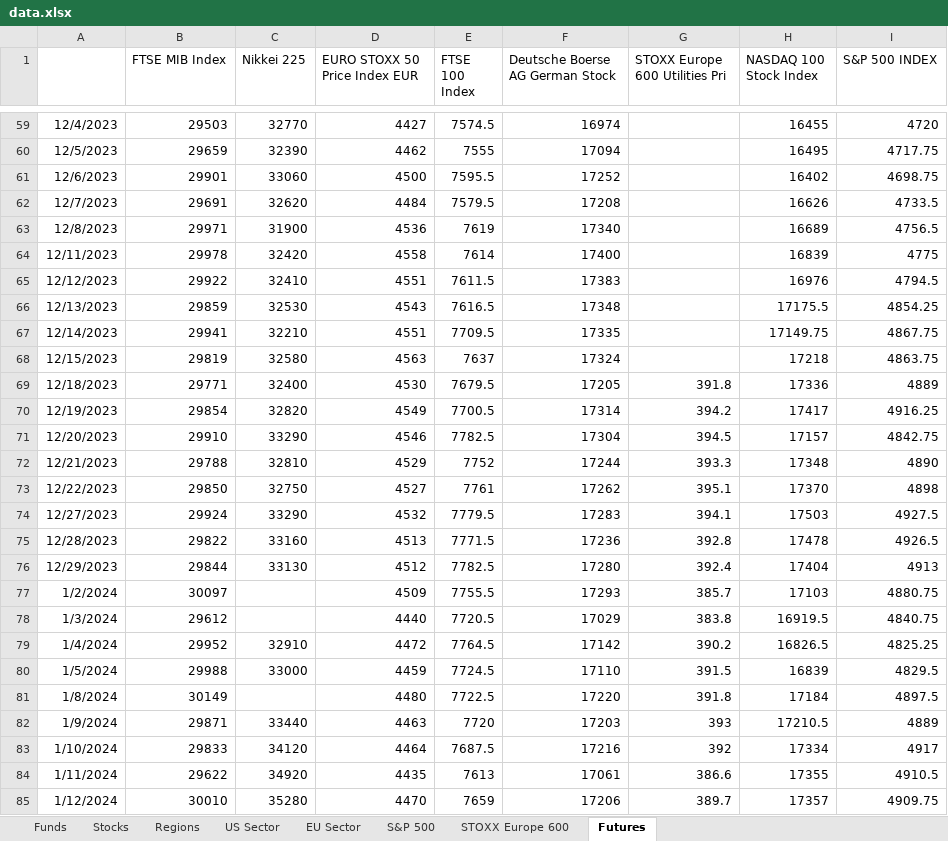
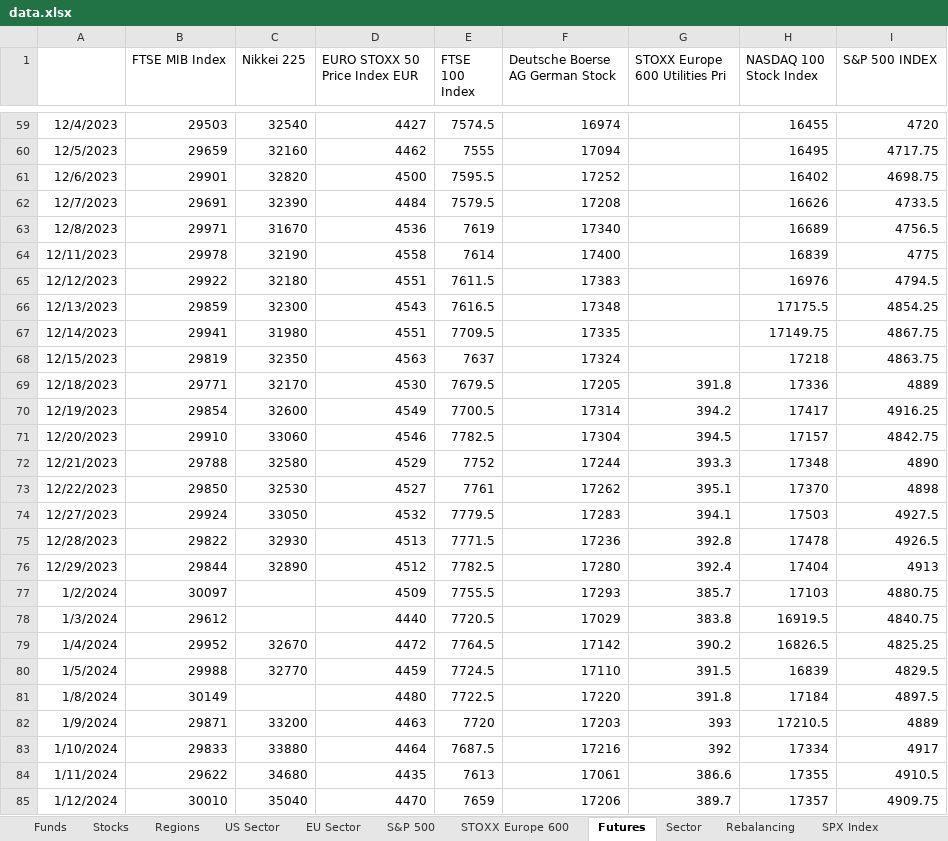
Before and after one commit to ssymhoven/drawdown-rsik, an Excel workbook: data.xlsx, sheet Futures, drawn as a sheet; only a part is shown, gaps mark what is left out; values as stored, in another font and other column widths than the file's, no borders; the diff covers the shown part only; the diff names each change by its address in the sheet, - before the commit and + after, or states it on an @@ line.

```diff
--- a/data.xlsx (sheet Futures)
+++ b/data.xlsx (sheet Futures)
+sheet tab: Sector
+sheet tab: Rebalancing
+sheet tab: SPX Index
-C59 (Nikkei 225): 32770
+C59 (Nikkei 225): 32540
-C60 (Nikkei 225): 32390
+C60 (Nikkei 225): 32160
-C61 (Nikkei 225): 33060
+C61 (Nikkei 225): 32820
-C62 (Nikkei 225): 32620
+C62 (Nikkei 225): 32390
-C63 (Nikkei 225): 31900
+C63 (Nikkei 225): 31670
-C64 (Nikkei 225): 32420
+C64 (Nikkei 225): 32190
-C65 (Nikkei 225): 32410
+C65 (Nikkei 225): 32180
-C66 (Nikkei 225): 32530
+C66 (Nikkei 225): 32300
-C67 (Nikkei 225): 32210
+C67 (Nikkei 225): 31980
-C68 (Nikkei 225): 32580
+C68 (Nikkei 225): 32350
-C69 (Nikkei 225): 32400
+C69 (Nikkei 225): 32170
-C70 (Nikkei 225): 32820
+C70 (Nikkei 225): 32600
-C71 (Nikkei 225): 33290
+C71 (Nikkei 225): 33060
-C72 (Nikkei 225): 32810
+C72 (Nikkei 225): 32580
-C73 (Nikkei 225): 32750
+C73 (Nikkei 225): 32530
-C74 (Nikkei 225): 33290
+C74 (Nikkei 225): 33050
-C75 (Nikkei 225): 33160
+C75 (Nikkei 225): 32930
-C76 (Nikkei 225): 33130
+C76 (Nikkei 225): 32890
-C79 (Nikkei 225): 32910
+C79 (Nikkei 225): 32670
-C80 (Nikkei 225): 33000
+C80 (Nikkei 225): 32770
-C82 (Nikkei 225): 33440
+C82 (Nikkei 225): 33200
-C83 (Nikkei 225): 34120
+C83 (Nikkei 225): 33880
-C84 (Nikkei 225): 34920
+C84 (Nikkei 225): 34680
-C85 (Nikkei 225): 35280
+C85 (Nikkei 225): 35040
```
Also changed, not shown: 1 added row, 1 removed row and 229 edited cells elsewhere in this sheet, sheet STOXX Europe 600, sheet S&P 500, sheet Stocks, sheet Funds, sheet EU Sector, sheet Regions, 1 more sheet, other sheet tabs, formulas that keep their value, 31 other files.
